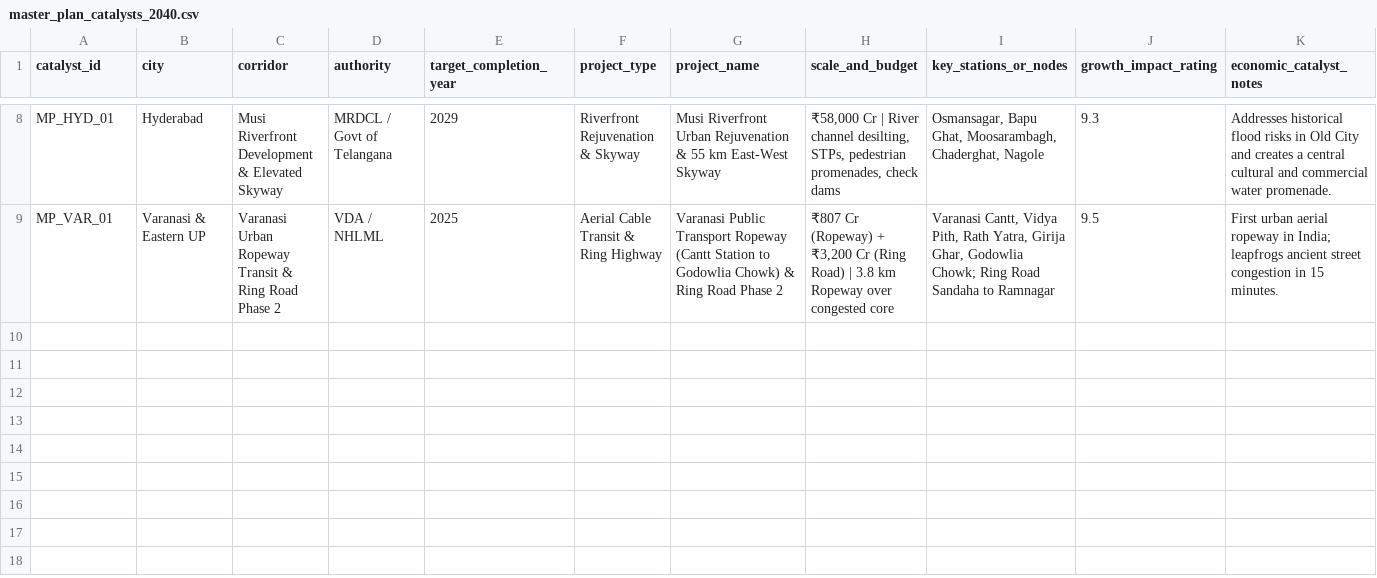
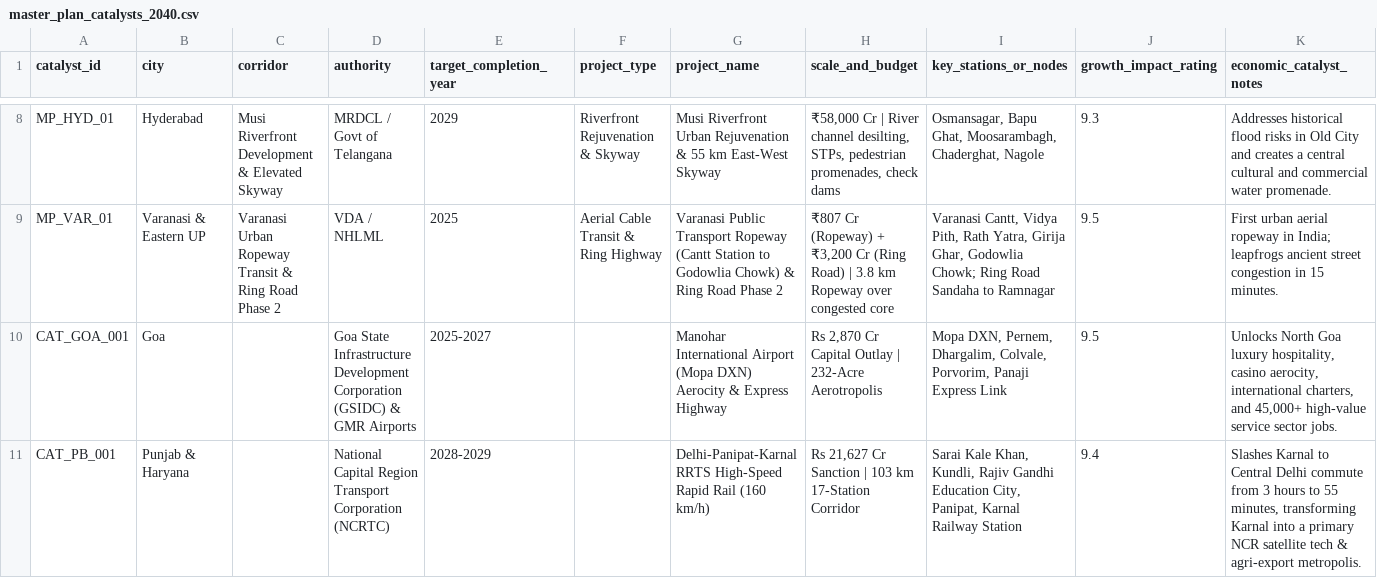
Before and after one commit to purntripathi-cmd/Flood-Traffic-Water-supply-Monitor-for-Indian-Cities, a CSV file: data/master_plan_catalysts_2040.csv, drawn as a sheet; only a part is shown, gaps mark what is left out; the diff names each change by its address in the sheet, - before the commit and + after, or states it on an @@ line.

```diff
--- a/data/master_plan_catalysts_2040.csv
+++ b/data/master_plan_catalysts_2040.csv
+row 10: CAT_GOA_001 | Goa |  | Goa State Infrastructure Development Corporation (GSIDC) & GMR Airports | 2025-2027 |  | Manohar International Airport (Mopa DXN) Aerocity & Express Highway | Rs 2,870 Cr Capital Outlay | 232-Acre Aerotropolis | Mopa DXN, Pernem, Dhargalim, Colvale, Porvorim, Panaji Express Link | 9.5 | Unlocks North Goa luxury hospitality, casino aerocity, international charters, and 45,000+ high-value service sector jobs.
+row 11: CAT_PB_001 | Punjab & Haryana |  | National Capital Region Transport Corporation (NCRTC) | 2028-2029 |  | Delhi-Panipat-Karnal RRTS High-Speed Rapid Rail (160 km/h) | Rs 21,627 Cr Sanction | 103 km 17-Station Corridor | Sarai Kale Khan, Kundli, Rajiv Gandhi Education City, Panipat, Karnal Railway Station | 9.4 | Slashes Karnal to Central Delhi commute from 3 hours to 55 minutes, transforming Karnal into a primary NCR satellite tech & agri-export metropolis.
```
Also changed, not shown: data/chronic_avoidance_pincodes.csv, data/civic_complaints_radar.csv, 12 other files.
